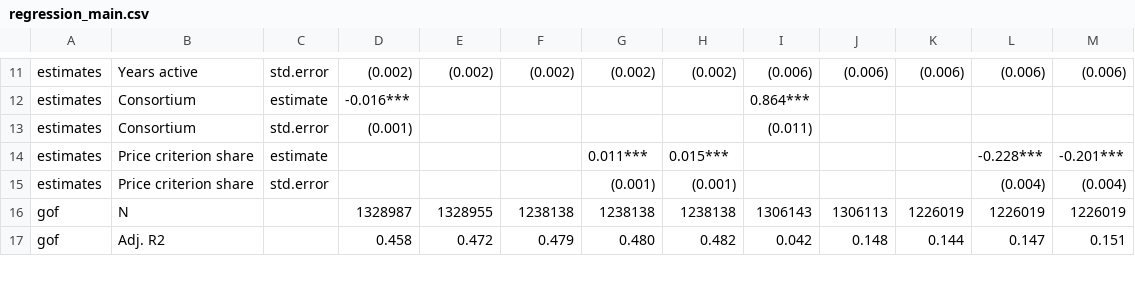
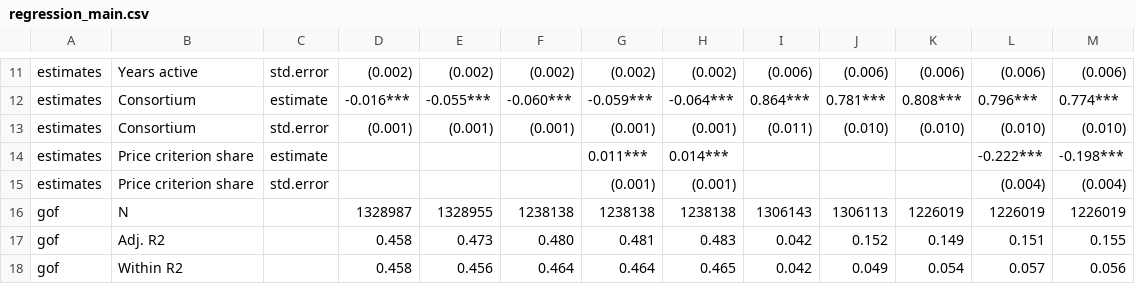
Before and after one commit to Simone-D-01/supplier-evaluation-and-segmentation-in-european-public-procurement, a CSV file: output/tables/regression_main.csv, drawn as a sheet; only a part is shown, gaps mark what is left out; the diff covers the shown part only.

Commit message:
General revision of the empirical pipeline and repository documentation
Regression pipeline (04_regression.R)
- Add consortium collinearity diagnostic (Section 7b): refit country-FE model with is_consortium included, fixest::collinearity() check, R^2 of is_consortium on country_fe, and zero-within-variance share by country and by supplier-year observation
- Re-include is_consortium in all specifications (A2-A5, B2-B6) instead of hand-omitting it from country-FE models; diagnostic shows no near-perfect collinearity
- Add specialization_share vs hhi_cpv correlation check (Section 7c) to back the existing exclusion rationale with a computed number
- New outputs: consortium_collinearity_diagnostic.csv,
  consortium_country_variance_check.csv,
  specialization_hhi_collinearity_check.csv

Documentation
- README.md (root): fix script filenames in repository structure tree(missing underscores); reword RQ2 bullet
- R/README.md: fix folder name typo ("scripts" -> "R"); add missing cpv_division_validation.csv to 02_cleaning.R outputs; replace stale crit_code_* filenames with the validation-suffixed files 03_panel_build.R actually produces; update is_consortium description; list the three new diagnostic outputs under 04_regression.R
- logs/README.md: same crit_code_* filename fix and cpv_division_validation.csv addition
- output/tables/README.md: add "Specification diagnostics" subsection for the three new files
- output/README.md: mention new diagnostics in "Relation to the pipeline" and "Public outputs"

Outputs
- output/tables, output/figures, and logs regenerated from a full
  pipeline rerun (01_download.R through 05_clustering.R) to match current script behavior

```diff
--- a/output/tables/regression_main.csv
+++ b/output/tables/regression_main.csv
@@ -11,7 +11,8 @@
 "estimates","Years active","std.error","(0.002)","(0.002)","(0.002)","(0.002)","(0.002)","(0.006)","(0.006)","(0.006)","(0.006)","(0.006)"
-"estimates","Consortium","estimate","-0.016***","","","","","0.864***","","","",""
-"estimates","Consortium","std.error","(0.001)","","","","","(0.011)","","","",""
-"estimates","Price criterion share","estimate","","","","0.011***","0.015***","","","","-0.228***","-0.201***"
+"estimates","Consortium","estimate","-0.016***","-0.055***","-0.060***","-0.059***","-0.064***","0.864***","0.781***","0.808***","0.796***","0.774***"
+"estimates","Consortium","std.error","(0.001)","(0.001)","(0.001)","(0.001)","(0.001)","(0.011)","(0.010)","(0.010)","(0.010)","(0.010)"
+"estimates","Price criterion share","estimate","","","","0.011***","0.014***","","","","-0.222***","-0.198***"
 "estimates","Price criterion share","std.error","","","","(0.001)","(0.001)","","","","(0.004)","(0.004)"
 "gof","N","","1328987","1328955","1238138","1238138","1238138","1306143","1306113","1226019","1226019","1226019"
-"gof","Adj. R2","","0.458","0.472","0.479","0.480","0.482","0.042","0.148","0.144","0.147","0.151"
+"gof","Adj. R2","","0.458","0.473","0.480","0.481","0.483","0.042","0.152","0.149","0.151","0.155"
+"gof","Within R2","","0.458","0.456","0.464","0.464","0.465","0.042","0.049","0.054","0.057","0.056"
```
Also changed, not shown: 40 edited cells elsewhere in this file, logs/download_log_can.csv, output/tables/cluster_labels_main.csv, 55 other files.
